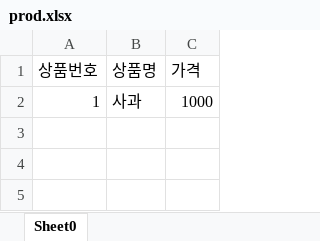
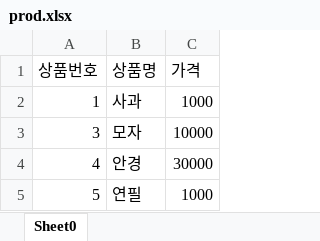
Before and after one commit to seonyeob94/BasicJava, an Excel workbook: JavaFile/excel/prod.xlsx, sheet Sheet0, drawn as a sheet; values as stored, in another font and other column widths than the file's, no borders; the diff names each change by its address in the sheet, - before the commit and + after, or states it on an @@ line.

```diff
--- a/JavaFile/excel/prod.xlsx (sheet Sheet0)
+++ b/JavaFile/excel/prod.xlsx (sheet Sheet0)
+row 3: 3 | 모자 | 10000
+row 4: 4 | 안경 | 30000
+row 5: 5 | 연필 | 1000
```
Also changed, not shown: 19 other files.
